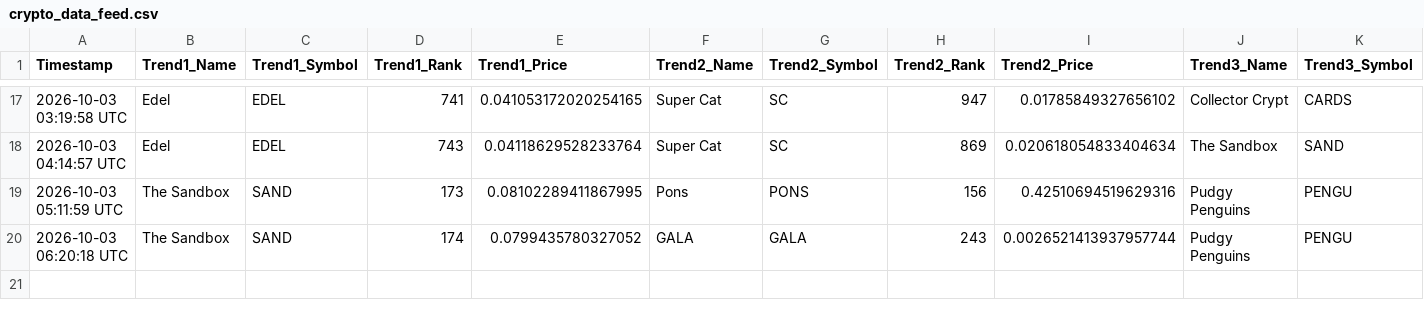
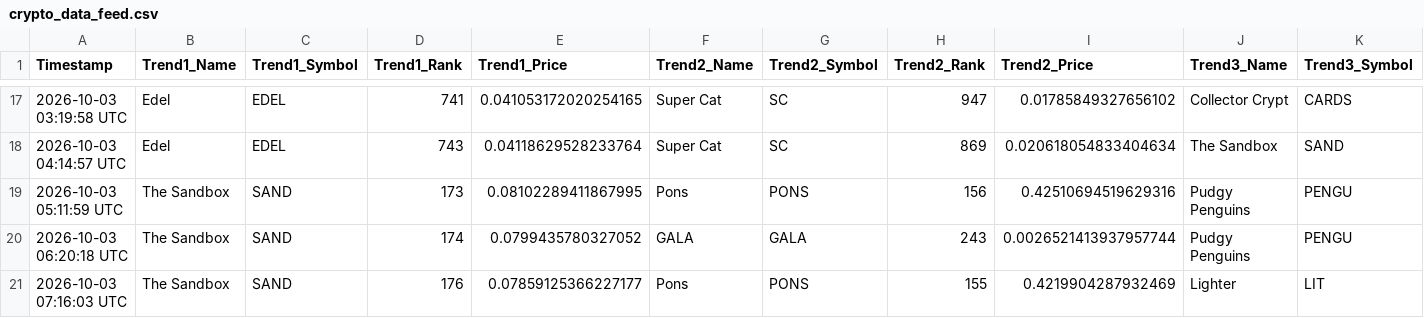
Before and after one commit to ezio-prog/crypto-data-grid, a CSV file: crypto_data_feed.csv, drawn as a sheet; only a part is shown, gaps mark what is left out; rows hold the shown columns only; the diff names each change by its address in the sheet, - before the commit and + after, or states it on an @@ line.

Commit message:
Automated update: Logged data string [skip ci]

```diff
--- a/crypto_data_feed.csv
+++ b/crypto_data_feed.csv
+row 21: 2026-10-03 07:16:03 UTC | The Sandbox | SAND | 176 | 0.07859125366227177 | Pons | PONS | 155 | 0.4219904287932469 | Lighter | LIT
```
